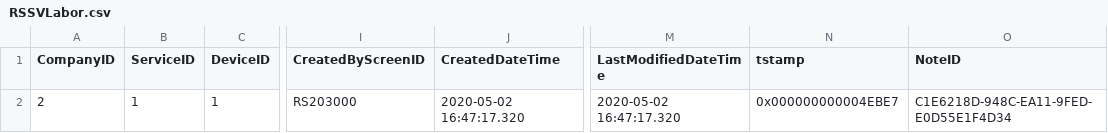
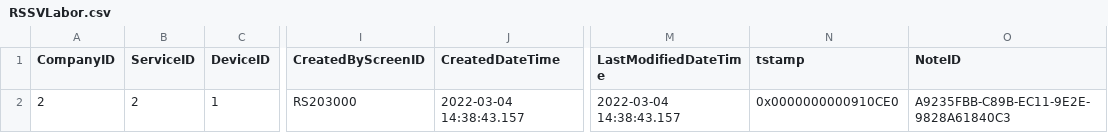
Before and after one commit to feeling-free/AcumaticaRestAPIHelper, a CSV file: Customization/T210/PhoneRepairShop/InputData/RSSVLabor.csv, drawn as a sheet; only a part is shown, gaps mark what is left out; the diff names each change by its address in the sheet, - before the commit and + after, or states it on an @@ line.

```diff
--- a/Customization/T210/PhoneRepairShop/InputData/RSSVLabor.csv
+++ b/Customization/T210/PhoneRepairShop/InputData/RSSVLabor.csv
-B2 (ServiceID): 1
+B2 (ServiceID): 2
-J2 (CreatedDateTime): 2020-05-02 16:47:17.320
+J2 (CreatedDateTime): 2022-03-04 14:38:43.157
-M2 (LastModifiedDateTime): 2020-05-02 16:47:17.320
+M2 (LastModifiedDateTime): 2022-03-04 14:38:43.157
-N2 (tstamp): 0x000000000004EBE7
+N2 (tstamp): 0x0000000000910CE0
-O2 (NoteID): C1E6218D-948C-EA11-9FED-E0D55E1F4D34
+O2 (NoteID): A9235FBB-C89B-EC11-9E2E-9828A61840C3
```
Also changed, not shown: Customization/T210/PhoneRepairShop/InputData/InventoryItem.csv, Customization/T210/PhoneRepairShop/InputData/RSSVRepairItem.csv, 5 other files.
